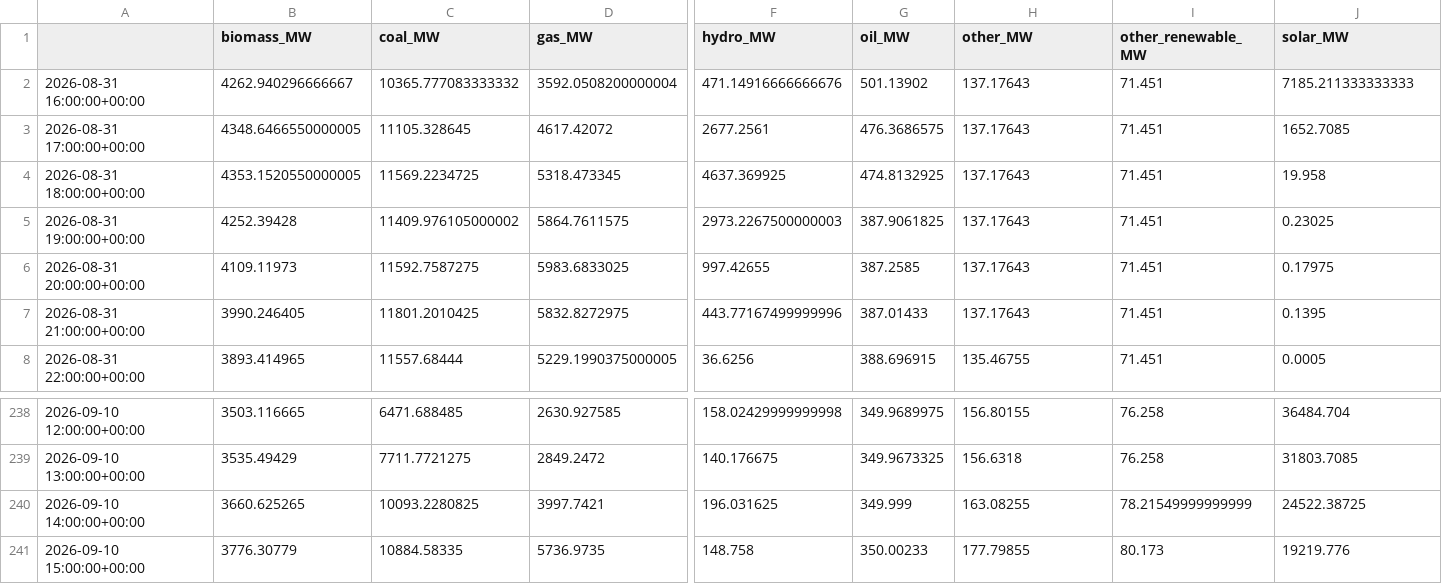
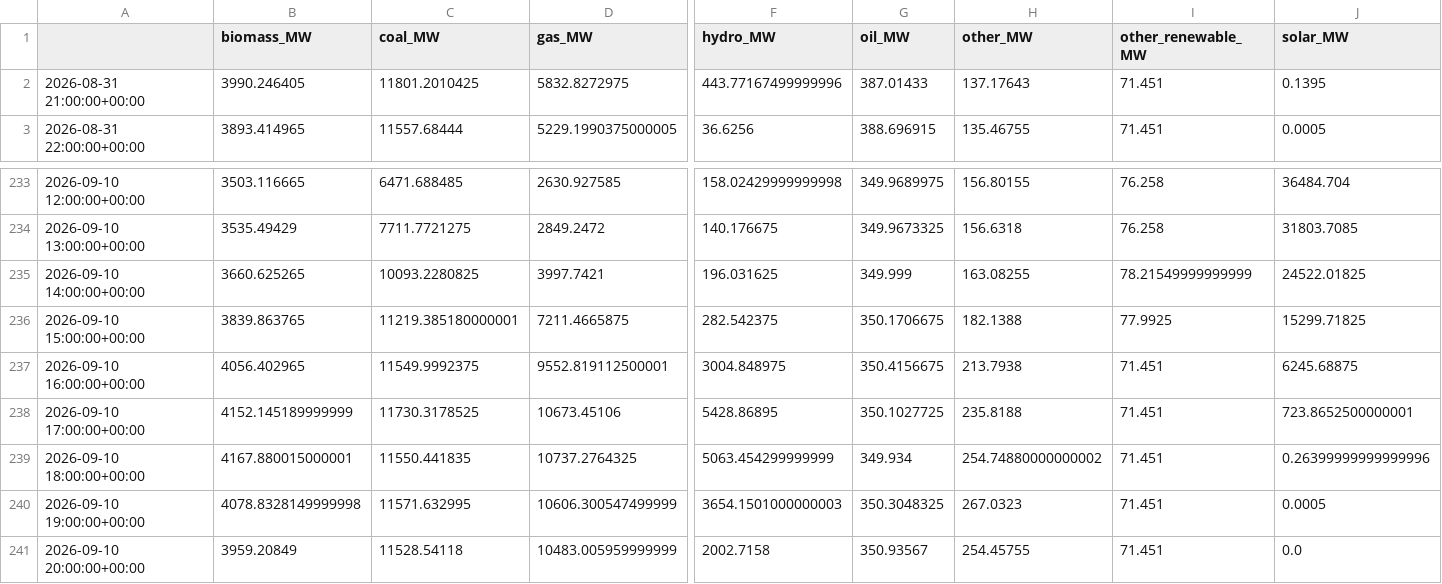
Before and after one commit to dayture/greenit_carbon_impact_forecasting, a CSV file: data/de_lu_hourly_generation.csv, drawn as a sheet; only a part is shown, gaps mark what is left out; removed rows and columns are numbered as before the commit, all else as after; rows hold the shown columns only; the diff covers the shown part only; the diff names each change by its address in the sheet, - before the commit and + after, or states it on an @@ line.

```diff
--- a/data/de_lu_hourly_generation.csv
+++ b/data/de_lu_hourly_generation.csv
-row 2: 2026-08-31 16:00:00+00:00 | 4262.940296666667 | 10365.777083333332 | 3592.0508200000004 | 471.14916666666676 | 501.13902 | 137.17643 | 71.451 | 7185.211333333333
-row 3: 2026-08-31 17:00:00+00:00 | 4348.6466550000005 | 11105.328645 | 4617.42072 | 2677.2561 | 476.3686575 | 137.17643 | 71.451 | 1652.7085
-row 4: 2026-08-31 18:00:00+00:00 | 4353.1520550000005 | 11569.2234725 | 5318.473345 | 4637.369925 | 474.8132925 | 137.17643 | 71.451 | 19.958
-row 5: 2026-08-31 19:00:00+00:00 | 4252.39428 | 11409.976105000002 | 5864.7611575 | 2973.2267500000003 | 387.9061825 | 137.17643 | 71.451 | 0.23025
-row 6: 2026-08-31 20:00:00+00:00 | 4109.11973 | 11592.7587275 | 5983.6833025 | 997.42655 | 387.2585 | 137.17643 | 71.451 | 0.17975
-J235 (solar_MW): 24522.38725
+J235 (solar_MW): 24522.01825
-B236 (biomass_MW): 3776.30779
+B236 (biomass_MW): 3839.863765
-C236 (coal_MW): 10884.58335
+C236 (coal_MW): 11219.385180000001
-D236 (gas_MW): 5736.9735
+D236 (gas_MW): 7211.4665875
-F236 (hydro_MW): 148.758
+F236 (hydro_MW): 282.542375
-G236 (oil_MW): 350.00233
+G236 (oil_MW): 350.1706675
-H236 (other_MW): 177.79855
+H236 (other_MW): 182.1388
-I236 (other_renewable_MW): 80.173
+I236 (other_renewable_MW): 77.9925
-J236 (solar_MW): 19219.776
+J236 (solar_MW): 15299.71825
+row 237: 2026-09-10 16:00:00+00:00 | 4056.402965 | 11549.9992375 | 9552.819112500001 | 3004.848975 | 350.4156675 | 213.7938 | 71.451 | 6245.68875
+row 238: 2026-09-10 17:00:00+00:00 | 4152.145189999999 | 11730.3178525 | 10673.45106 | 5428.86895 | 350.1027725 | 235.8188 | 71.451 | 723.8652500000001
+row 239: 2026-09-10 18:00:00+00:00 | 4167.880015000001 | 11550.441835 | 10737.2764325 | 5063.454299999999 | 349.934 | 254.74880000000002 | 71.451 | 0.26399999999999996
+row 240: 2026-09-10 19:00:00+00:00 | 4078.8328149999998 | 11571.632995 | 10606.300547499999 | 3654.1501000000003 | 350.3048325 | 267.0323 | 71.451 | 0.0005
+row 241: 2026-09-10 20:00:00+00:00 | 3959.20849 | 11528.54118 | 10483.005959999999 | 2002.7158 | 350.93567 | 254.45755 | 71.451 | 0.0
```
Also changed, not shown: 2 edited cells elsewhere in this file, data/de_lu_carbon_intensity.csv, data/de_lu_features.csv, 2 other files.
